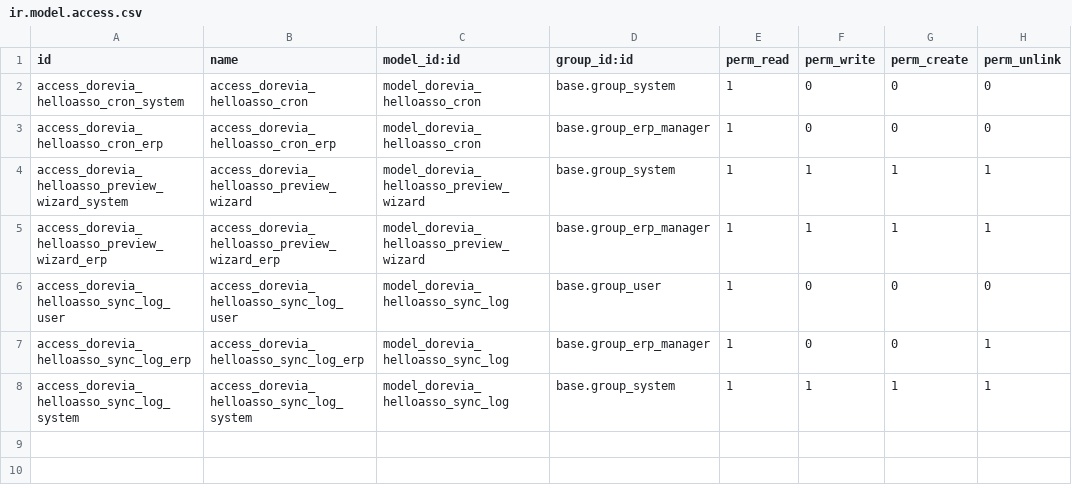
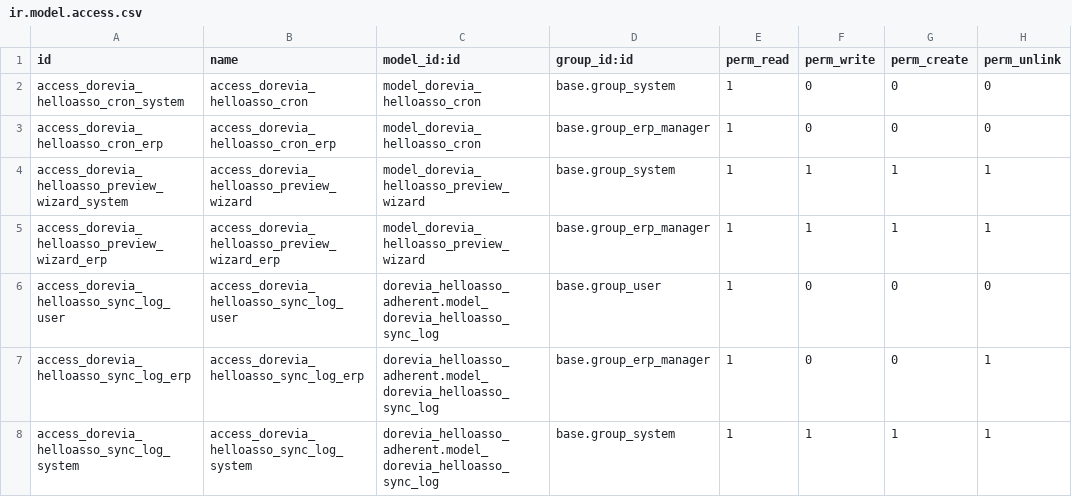
Before and after one commit to doreviateam/lynki, a CSV file: units/odoo/custom-addons/dorevia_helloasso_adherent/security/ir.model.access.csv, drawn as a sheet.

```diff
--- a/units/odoo/custom-addons/dorevia_helloasso_adherent/security/ir.model.access.csv
+++ b/units/odoo/custom-addons/dorevia_helloasso_adherent/security/ir.model.access.csv
@@ -5,4 +5,4 @@ access_dorevia_helloasso_preview_wizard_system,access_dorevia_helloasso_preview_
 access_dorevia_helloasso_preview_wizard_erp,access_dorevia_helloasso_preview_wizard_erp,model_dorevia_helloasso_preview_wizard,base.group_erp_manager,1,1,1,1
-access_dorevia_helloasso_sync_log_user,access_dorevia_helloasso_sync_log_user,model_dorevia_helloasso_sync_log,base.group_user,1,0,0,0
-access_dorevia_helloasso_sync_log_erp,access_dorevia_helloasso_sync_log_erp,model_dorevia_helloasso_sync_log,base.group_erp_manager,1,0,0,1
-access_dorevia_helloasso_sync_log_system,access_dorevia_helloasso_sync_log_system,model_dorevia_helloasso_sync_log,base.group_system,1,1,1,1
+access_dorevia_helloasso_sync_log_user,access_dorevia_helloasso_sync_log_user,dorevia_helloasso_adherent.model_dorevia_helloasso_sync_log,base.group_user,1,0,0,0
+access_dorevia_helloasso_sync_log_erp,access_dorevia_helloasso_sync_log_erp,dorevia_helloasso_adherent.model_dorevia_helloasso_sync_log,base.group_erp_manager,1,0,0,1
+access_dorevia_helloasso_sync_log_system,access_dorevia_helloasso_sync_log_system,dorevia_helloasso_adherent.model_dorevia_helloasso_sync_log,base.group_system,1,1,1,1
```
Also changed, not shown: 1 other file.
